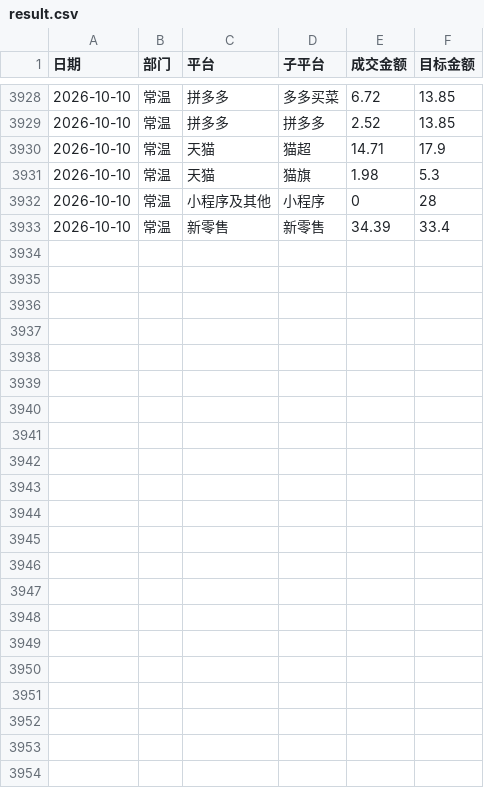
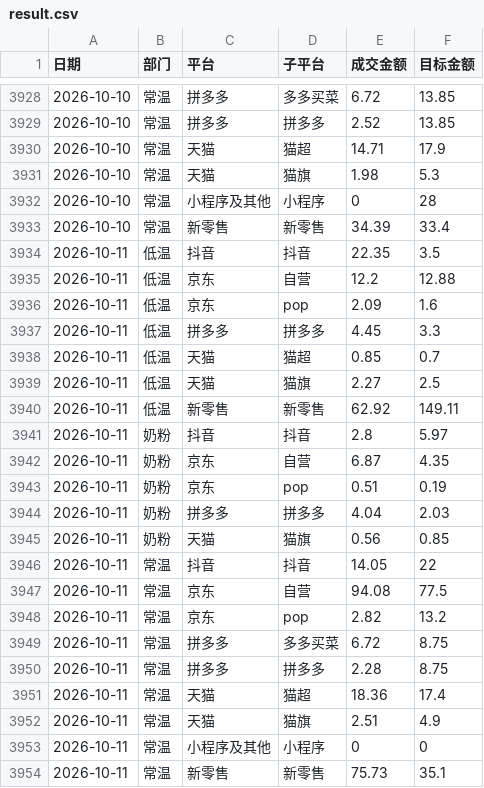
Before and after one commit to KenSong/Dashboard, a CSV file: result.csv, drawn as a sheet; only a part is shown, gaps mark what is left out; the diff names each change by its address in the sheet, - before the commit and + after, or states it on an @@ line.

Commit message:
Add files via upload

```diff
--- a/result.csv
+++ b/result.csv
+row 3934: 2026-10-11 | 低温 | 抖音 | 抖音 | 22.35 | 3.5
+row 3935: 2026-10-11 | 低温 | 京东 | 自营 | 12.2 | 12.88
+row 3936: 2026-10-11 | 低温 | 京东 | pop | 2.09 | 1.6
+row 3937: 2026-10-11 | 低温 | 拼多多 | 拼多多 | 4.45 | 3.3
+row 3938: 2026-10-11 | 低温 | 天猫 | 猫超 | 0.85 | 0.7
+row 3939: 2026-10-11 | 低温 | 天猫 | 猫旗 | 2.27 | 2.5
+row 3940: 2026-10-11 | 低温 | 新零售 | 新零售 | 62.92 | 149.11
+row 3941: 2026-10-11 | 奶粉 | 抖音 | 抖音 | 2.8 | 5.97
+row 3942: 2026-10-11 | 奶粉 | 京东 | 自营 | 6.87 | 4.35
+row 3943: 2026-10-11 | 奶粉 | 京东 | pop | 0.51 | 0.19
+row 3944: 2026-10-11 | 奶粉 | 拼多多 | 拼多多 | 4.04 | 2.03
+row 3945: 2026-10-11 | 奶粉 | 天猫 | 猫旗 | 0.56 | 0.85
+row 3946: 2026-10-11 | 常温 | 抖音 | 抖音 | 14.05 | 22
+row 3947: 2026-10-11 | 常温 | 京东 | 自营 | 94.08 | 77.5
+row 3948: 2026-10-11 | 常温 | 京东 | pop | 2.82 | 13.2
+row 3949: 2026-10-11 | 常温 | 拼多多 | 多多买菜 | 6.72 | 8.75
+row 3950: 2026-10-11 | 常温 | 拼多多 | 拼多多 | 2.28 | 8.75
+row 3951: 2026-10-11 | 常温 | 天猫 | 猫超 | 18.36 | 17.4
+row 3952: 2026-10-11 | 常温 | 天猫 | 猫旗 | 2.51 | 4.9
+row 3953: 2026-10-11 | 常温 | 小程序及其他 | 小程序 | 0 | 0
+row 3954: 2026-10-11 | 常温 | 新零售 | 新零售 | 75.73 | 35.1
```
